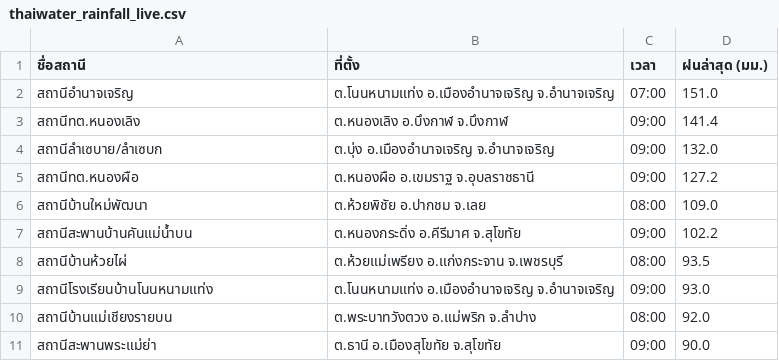
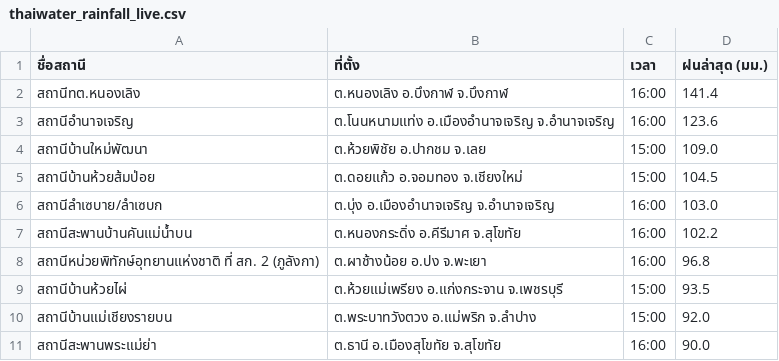
Before and after one commit to chaleeexez/scraper, a CSV file: thaiwater_rainfall_live.csv, drawn as a sheet.

```diff
--- a/thaiwater_rainfall_live.csv
+++ b/thaiwater_rainfall_live.csv
@@ -1,11 +1,11 @@
 ชื่อสถานี,ที่ตั้ง,เวลา,ฝนล่าสุด (มม.)
-สถานีอำนาจเจริญ,ต.โนนหนามแท่ง อ.เมืองอำนาจเจริญ จ.อำนาจเจริญ,07:00,151.0
-สถานีทต.หนองเลิง,ต.หนองเลิง อ.บึงกาฬ จ.บึงกาฬ,09:00,141.4
-สถานีลำเซบาย/ลำเซบก,ต.บุ่ง อ.เมืองอำนาจเจริญ จ.อำนาจเจริญ,09:00,132.0
-สถานีทต.หนองผือ,ต.หนองผือ อ.เขมราฐ จ.อุบลราชธานี,09:00,127.2
-สถานีบ้านใหม่พัฒนา,ต.ห้วยพิชัย อ.ปากชม จ.เลย,08:00,109.0
-สถานีสะพานบ้านคันแม่น้ำบน,ต.หนองกระดิ่ง อ.คีรีมาศ จ.สุโขทัย,09:00,102.2
-สถานีบ้านห้วยไผ่,ต.ห้วยแม่เพรียง อ.แก่งกระจาน จ.เพชรบุรี,08:00,93.5
-สถานีโรงเรียนบ้านโนนหนามแท่ง,ต.โนนหนามแท่ง อ.เมืองอำนาจเจริญ จ.อำนาจเจริญ,09:00,93.0
-สถานีบ้านแม่เชียงรายบน,ต.พระบาทวังตวง อ.แม่พริก จ.ลำปาง,08:00,92.0
-สถานีสะพานพระแม่ย่า,ต.ธานี อ.เมืองสุโขทัย จ.สุโขทัย,09:00,90.0
+สถานีทต.หนองเลิง,ต.หนองเลิง อ.บึงกาฬ จ.บึงกาฬ,16:00,141.4
+สถานีอำนาจเจริญ,ต.โนนหนามแท่ง อ.เมืองอำนาจเจริญ จ.อำนาจเจริญ,16:00,123.6
+สถานีบ้านใหม่พัฒนา,ต.ห้วยพิชัย อ.ปากชม จ.เลย,15:00,109.0
+สถานีบ้านห้วยส้มป่อย,ต.ดอยแก้ว อ.จอมทอง จ.เชียงใหม่,15:00,104.5
+สถานีลำเซบาย/ลำเซบก,ต.บุ่ง อ.เมืองอำนาจเจริญ จ.อำนาจเจริญ,16:00,103.0
+สถานีสะพานบ้านคันแม่น้ำบน,ต.หนองกระดิ่ง อ.คีรีมาศ จ.สุโขทัย,16:00,102.2
+สถานีหน่วยพิทักษ์อุทยานแห่งชาติ ที่ สก. 2 (ภูลังกา),ต.ผาช้างน้อย อ.ปง จ.พะเยา,16:00,96.8
+สถานีบ้านห้วยไผ่,ต.ห้วยแม่เพรียง อ.แก่งกระจาน จ.เพชรบุรี,15:00,93.5
+สถานีบ้านแม่เชียงรายบน,ต.พระบาทวังตวง อ.แม่พริก จ.ลำปาง,15:00,92.0
+สถานีสะพานพระแม่ย่า,ต.ธานี อ.เมืองสุโขทัย จ.สุโขทัย,16:00,90.0
```
